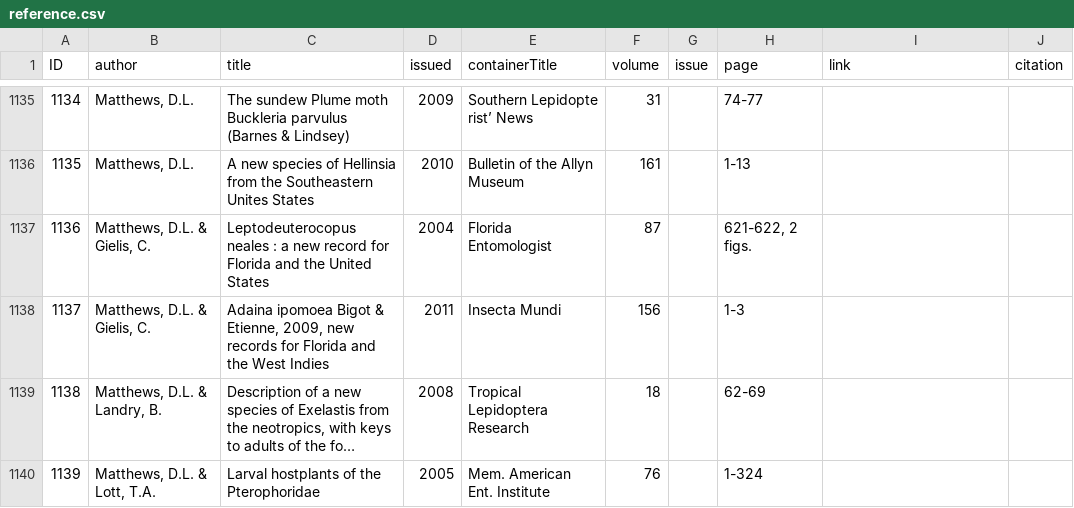
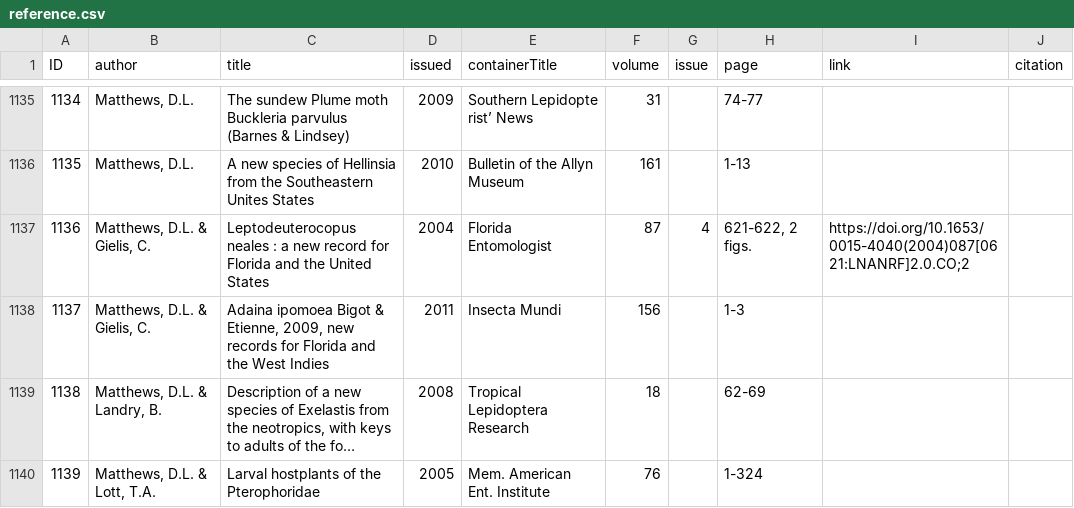
Before and after one commit to dhobern/pterophoroidea, a CSV file: coldp/data/reference.csv, drawn as a sheet; only a part is shown, gaps mark what is left out; long unchanged cells end in ….

```diff
--- a/coldp/data/reference.csv
+++ b/coldp/data/reference.csv
@@ -1136,3 +1136,3 @@ ID,author,title,issued,containerTitle,volume,issue,page,link,citation
 1135,"Matthews, D.L.",A new species of Hellinsia from the Southeastern Unites States,2010,Bulletin of the Allyn Museum,161,,1-13,,
-1136,"Matthews, D.L. & Gielis, C.",Leptodeuterocopus neales : a new record for Florida and the United States,2004,Florida Entomologist,87,,"621-622, 2 figs.",,
+1136,"Matthews, D.L. & Gielis, C.",Leptodeuterocopus neales : a new record for Florida and the United States,2004,Florida Entomologist,87,4,"621-622, 2 figs.",https://doi.org/10.1653/0015-4040(2004)087[0621:LNANRF]2.0.CO;2,
 1137,"Matthews, D.L. & Gielis, C.","Adaina ipomoea Bigot & Etienne, 2009, new records for Florida and the West Indies",2011,Insecta Mundi,156,,1-3,,
```
Also changed, not shown: coldp/data/distribution.csv.
